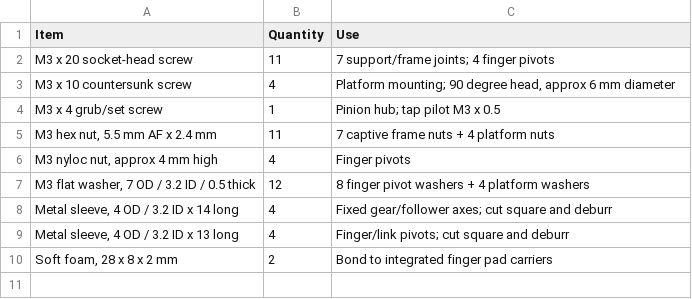
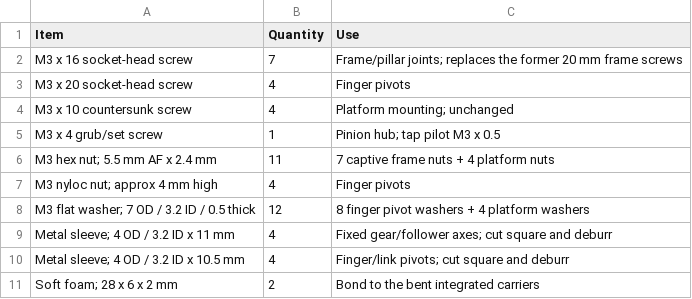
Before and after one commit to anshiwang8/designproj1, a CSV file: finalparts/HARDWARE.csv, drawn as a sheet.

```diff
--- a/finalparts/HARDWARE.csv
+++ b/finalparts/HARDWARE.csv
@@ -1,10 +1,11 @@
 Item,Quantity,Use
-M3 x 20 socket-head screw,11,7 support/frame joints; 4 finger pivots
-M3 x 10 countersunk screw,4,"Platform mounting; 90 degree head, approx 6 mm diameter"
+M3 x 16 socket-head screw,7,Frame/pillar joints; replaces the former 20 mm frame screws
+M3 x 20 socket-head screw,4,Finger pivots
+M3 x 10 countersunk screw,4,Platform mounting; unchanged
 M3 x 4 grub/set screw,1,Pinion hub; tap pilot M3 x 0.5
-"M3 hex nut, 5.5 mm AF x 2.4 mm",11,7 captive frame nuts + 4 platform nuts
-"M3 nyloc nut, approx 4 mm high",4,Finger pivots
-"M3 flat washer, 7 OD / 3.2 ID / 0.5 thick",12,8 finger pivot washers + 4 platform washers
-"Metal sleeve, 4 OD / 3.2 ID x 14 long",4,Fixed gear/follower axes; cut square and deburr
-"Metal sleeve, 4 OD / 3.2 ID x 13 long",4,Finger/link pivots; cut square and deburr
-"Soft foam, 28 x 8 x 2 mm",2,Bond to integrated finger pad carriers
+M3 hex nut; 5.5 mm AF x 2.4 mm,11,7 captive frame nuts + 4 platform nuts
+M3 nyloc nut; approx 4 mm high,4,Finger pivots
+M3 flat washer; 7 OD / 3.2 ID / 0.5 thick,12,8 finger pivot washers + 4 platform washers
+Metal sleeve; 4 OD / 3.2 ID x 11 mm,4,Fixed gear/follower axes; cut square and deburr
+Metal sleeve; 4 OD / 3.2 ID x 10.5 mm,4,Finger/link pivots; cut square and deburr
+Soft foam; 28 x 6 x 2 mm,2,Bond to the bent integrated carriers
```
Also changed, not shown: finalparts/PRINT AND REUSE.csv, 42 other files.
